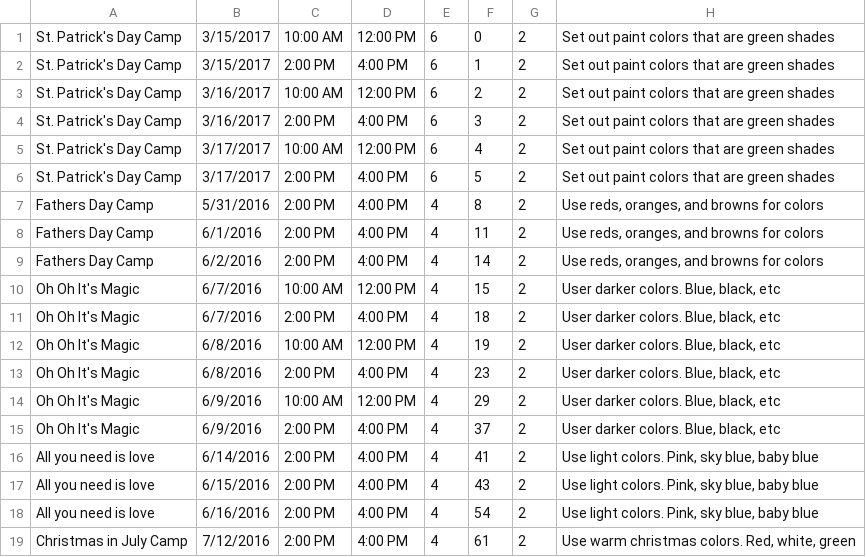
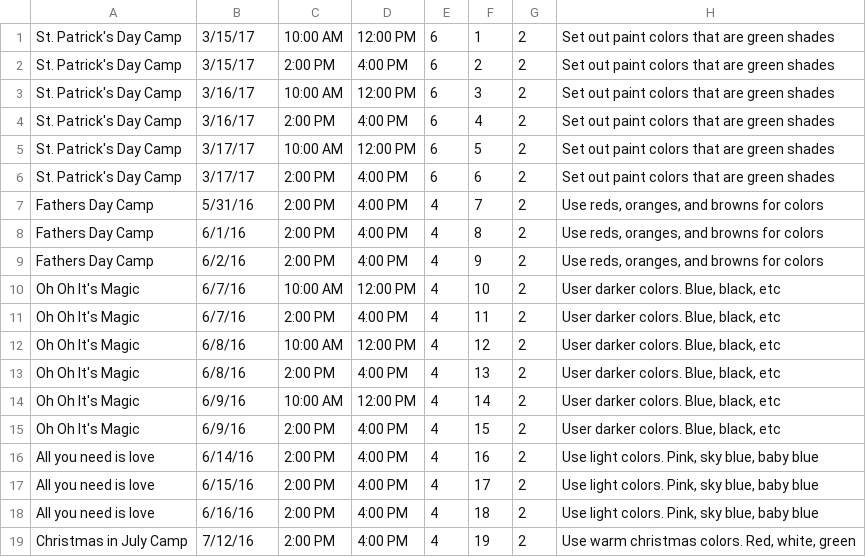
Before and after one commit to Yeupho/GOLEMS, a CSV file: db/datafiles/Event.csv, drawn as a sheet; only a part is shown; the diff covers the shown part only.

```diff
--- a/db/datafiles/Event.csv
+++ b/db/datafiles/Event.csv
@@ -1,19 +1,19 @@
-St. Patrick's Day Camp,3/15/2017,10:00 AM,12:00 PM,6,0,2,Set out paint colors that are green shades
-St. Patrick's Day Camp,3/15/2017,2:00 PM,4:00 PM,6,1,2,Set out paint colors that are green shades
-St. Patrick's Day Camp,3/16/2017,10:00 AM,12:00 PM,6,2,2,Set out paint colors that are green shades
-St. Patrick's Day Camp,3/16/2017,2:00 PM,4:00 PM,6,3,2,Set out paint colors that are green shades
-St. Patrick's Day Camp,3/17/2017,10:00 AM,12:00 PM,6,4,2,Set out paint colors that are green shades
-St. Patrick's Day Camp,3/17/2017,2:00 PM,4:00 PM,6,5,2,Set out paint colors that are green shades
-Fathers Day Camp,5/31/2016,2:00 PM,4:00 PM,4,8,2,"Use reds, oranges, and browns for colors"
-Fathers Day Camp,6/1/2016,2:00 PM,4:00 PM,4,11,2,"Use reds, oranges, and browns for colors"
-Fathers Day Camp,6/2/2016,2:00 PM,4:00 PM,4,14,2,"Use reds, oranges, and browns for colors"
-Oh Oh It's Magic,6/7/2016,10:00 AM,12:00 PM,4,15,2,"User darker colors. Blue, black, etc"
-Oh Oh It's Magic,6/7/2016,2:00 PM,4:00 PM,4,18,2,"User darker colors. Blue, black, etc"
-Oh Oh It's Magic,6/8/2016,10:00 AM,12:00 PM,4,19,2,"User darker colors. Blue, black, etc"
-Oh Oh It's Magic,6/8/2016,2:00 PM,4:00 PM,4,23,2,"User darker colors. Blue, black, etc"
-Oh Oh It's Magic,6/9/2016,10:00 AM,12:00 PM,4,29,2,"User darker colors. Blue, black, etc"
-Oh Oh It's Magic,6/9/2016,2:00 PM,4:00 PM,4,37,2,"User darker colors. Blue, black, etc"
-All you need is love,6/14/2016,2:00 PM,4:00 PM,4,41,2,"Use light colors. Pink, sky blue, baby blue"
-All you need is love,6/15/2016,2:00 PM,4:00 PM,4,43,2,"Use light colors. Pink, sky blue, baby blue"
-All you need is love,6/16/2016,2:00 PM,4:00 PM,4,54,2,"Use light colors. Pink, sky blue, baby blue"
-Christmas in July Camp,7/12/2016,2:00 PM,4:00 PM,4,61,2,"Use warm christmas colors. Red, white, green"
+St. Patrick's Day Camp,3/15/17,10:00 AM,12:00 PM,6,1,2,Set out paint colors that are green shades
+St. Patrick's Day Camp,3/15/17,2:00 PM,4:00 PM,6,2,2,Set out paint colors that are green shades
+St. Patrick's Day Camp,3/16/17,10:00 AM,12:00 PM,6,3,2,Set out paint colors that are green shades
+St. Patrick's Day Camp,3/16/17,2:00 PM,4:00 PM,6,4,2,Set out paint colors that are green shades
+St. Patrick's Day Camp,3/17/17,10:00 AM,12:00 PM,6,5,2,Set out paint colors that are green shades
+St. Patrick's Day Camp,3/17/17,2:00 PM,4:00 PM,6,6,2,Set out paint colors that are green shades
+Fathers Day Camp,5/31/16,2:00 PM,4:00 PM,4,7,2,"Use reds, oranges, and browns for colors"
+Fathers Day Camp,6/1/16,2:00 PM,4:00 PM,4,8,2,"Use reds, oranges, and browns for colors"
+Fathers Day Camp,6/2/16,2:00 PM,4:00 PM,4,9,2,"Use reds, oranges, and browns for colors"
+Oh Oh It's Magic,6/7/16,10:00 AM,12:00 PM,4,10,2,"User darker colors. Blue, black, etc"
+Oh Oh It's Magic,6/7/16,2:00 PM,4:00 PM,4,11,2,"User darker colors. Blue, black, etc"
+Oh Oh It's Magic,6/8/16,10:00 AM,12:00 PM,4,12,2,"User darker colors. Blue, black, etc"
+Oh Oh It's Magic,6/8/16,2:00 PM,4:00 PM,4,13,2,"User darker colors. Blue, black, etc"
+Oh Oh It's Magic,6/9/16,10:00 AM,12:00 PM,4,14,2,"User darker colors. Blue, black, etc"
+Oh Oh It's Magic,6/9/16,2:00 PM,4:00 PM,4,15,2,"User darker colors. Blue, black, etc"
+All you need is love,6/14/16,2:00 PM,4:00 PM,4,16,2,"Use light colors. Pink, sky blue, baby blue"
+All you need is love,6/15/16,2:00 PM,4:00 PM,4,17,2,"Use light colors. Pink, sky blue, baby blue"
+All you need is love,6/16/16,2:00 PM,4:00 PM,4,18,2,"Use light colors. Pink, sky blue, baby blue"
+Christmas in July Camp,7/12/16,2:00 PM,4:00 PM,4,19,2,"Use warm christmas colors. Red, white, green"
```
Also changed, not shown: 70 edited cells elsewhere in this file, 7 other files.
